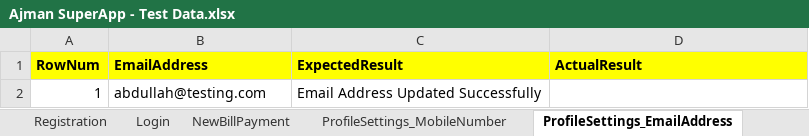
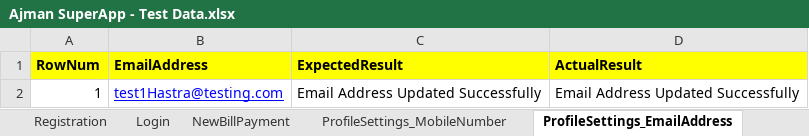
Before and after one commit to Abbu25/SuperApp-Ajman, an Excel workbook: Test Data/Ajman SuperApp - Test Data.xlsx, sheet ProfileSettings_EmailAddress, drawn as a sheet; values as stored, in another font and other column widths than the file's, no borders; the diff names each change by its address in the sheet, - before the commit and + after, or states it on an @@ line.

```diff
--- a/Test Data/Ajman SuperApp - Test Data.xlsx (sheet ProfileSettings_EmailAddress)
+++ b/Test Data/Ajman SuperApp - Test Data.xlsx (sheet ProfileSettings_EmailAddress)
-B2 (EmailAddress): abdullah@testing.com
+B2 (EmailAddress): test1Hastra@testing.com
@@ B2 underline: off → on, text colour: black → #0000FF @@
-D2 (ActualResult): (empty)
+D2 (ActualResult): Email Address Updated Successfully
```
Also changed, not shown: sheet TransferToInternational, sheet NewBillPayment, sheet Login, sheet ProfileSettings_MobileNumber, sheet TransferWithInAjman, sheet TransferWithInUAE, 2 more sheets, 13 other files.
